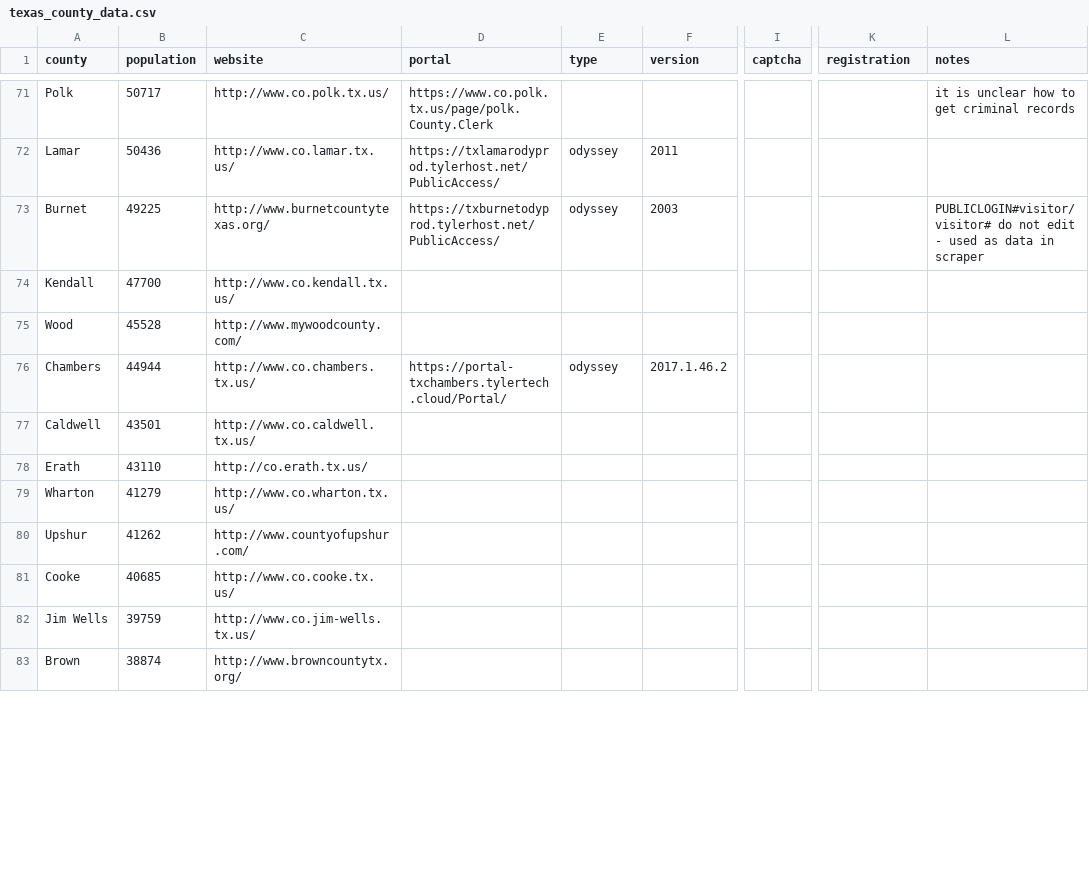
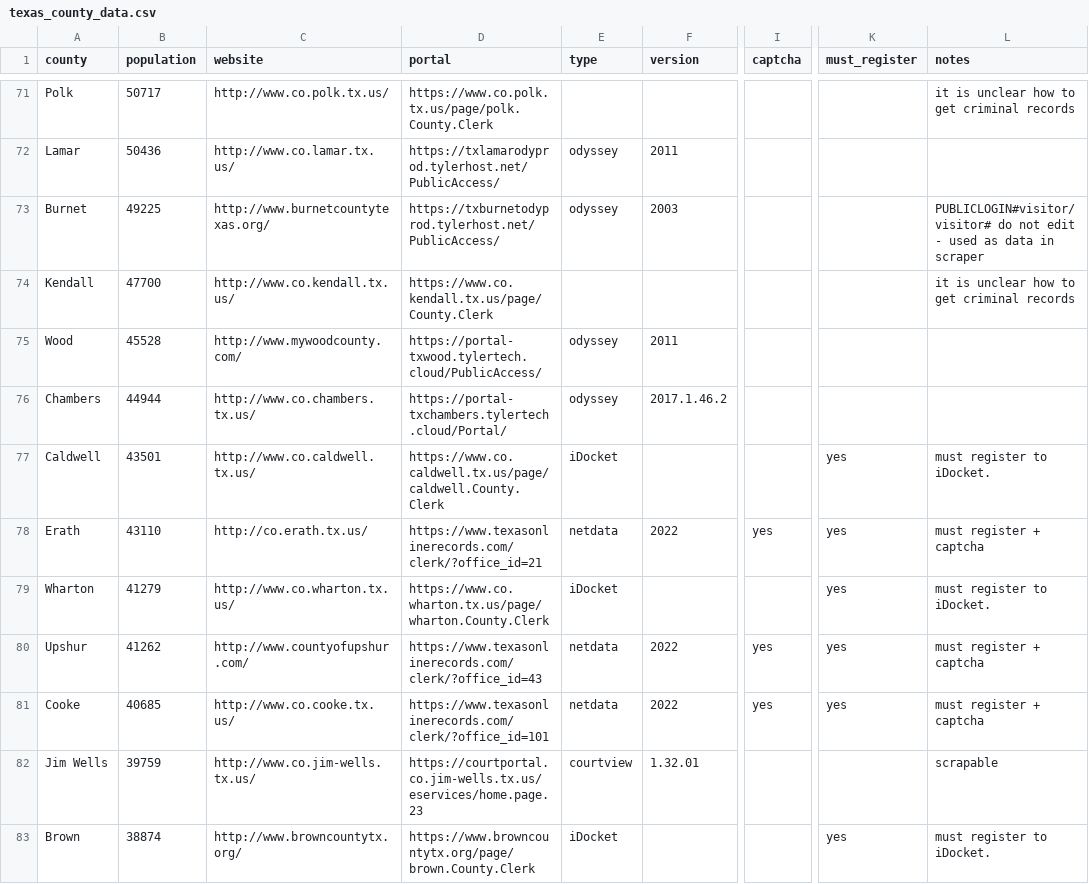
Before and after one commit to open-austin/indigent-defense-stats, a CSV file: resources/texas_county_data.csv, drawn as a sheet; only a part is shown, gaps mark what is left out; the diff covers the shown part only; the diff names each change by its address in the sheet, - before the commit and + after, or states it on an @@ line.

Commit message:
add a ton of research to county data sheet

```diff
--- a/resources/texas_county_data.csv
+++ b/resources/texas_county_data.csv
-K1: registration
+K1: must_register
-D74 (portal): (empty)
+D74 (portal): https://www.co.kendall.tx.us/page/County.Clerk
-L74 (notes): (empty)
+L74 (notes): it is unclear how to get criminal records
-D75 (portal): (empty)
+D75 (portal): https://portal-txwood.tylertech.cloud/PublicAccess/
-E75 (type): (empty)
+E75 (type): odyssey
-F75 (version): (empty)
+F75 (version): 2011
-D77 (portal): (empty)
+D77 (portal): https://www.co.caldwell.tx.us/page/caldwell.County.Clerk
-E77 (type): (empty)
+E77 (type): iDocket
-K77:K81 (must_register): (empty)
+K77:K81 (must_register): yes
-L77 (notes): (empty)
+L77 (notes): must register to iDocket.
-D78 (portal): (empty)
+D78 (portal): https://www.texasonlinerecords.com/clerk/?office_id=21
-E78 (type): (empty)
+E78 (type): netdata
-F78 (version): (empty)
+F78 (version): 2022
-I78 (captcha): (empty)
+I78 (captcha): yes
-L78 (notes): (empty)
+L78 (notes): must register + captcha
-D79 (portal): (empty)
+D79 (portal): https://www.co.wharton.tx.us/page/wharton.County.Clerk
-E79 (type): (empty)
+E79 (type): iDocket
-L79 (notes): (empty)
+L79 (notes): must register to iDocket.
-D80 (portal): (empty)
+D80 (portal): https://www.texasonlinerecords.com/clerk/?office_id=43
-E80:E81 (type): (empty)
+E80:E81 (type): netdata
-F80:F81 (version): (empty)
+F80:F81 (version): 2022
-I80:I81 (captcha): (empty)
+I80:I81 (captcha): yes
-L80:L81 (notes): (empty)
+L80:L81 (notes): must register + captcha
-D81 (portal): (empty)
+D81 (portal): https://www.texasonlinerecords.com/clerk/?office_id=101
-D82 (portal): (empty)
+D82 (portal): https://courtportal.co.jim-wells.tx.us/eservices/home.page.23
-E82 (type): (empty)
+E82 (type): courtview
-F82 (version): (empty)
+F82 (version): 1.32.01
-L82 (notes): (empty)
+L82 (notes): scrapable
-D83 (portal): (empty)
+D83 (portal): https://www.browncountytx.org/page/brown.County.Clerk
-E83 (type): (empty)
+E83 (type): iDocket
-K83 (must_register): (empty)
+K83 (must_register): yes
-L83 (notes): (empty)
+L83 (notes): must register to iDocket.
```
Also changed, not shown: 59 edited cells elsewhere in this file.
